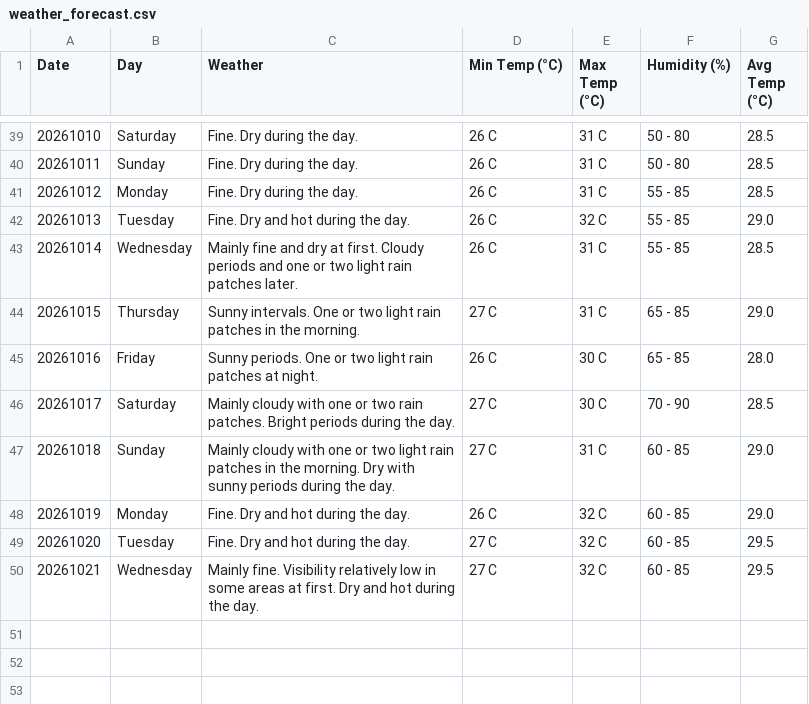
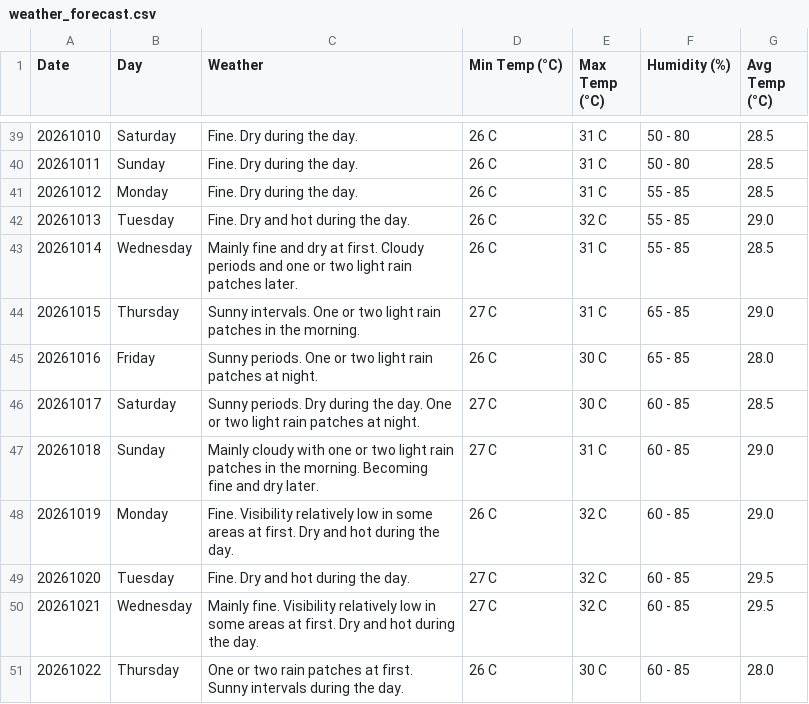
Before and after one commit to claymorewatchout-ops/weather-crawler, a CSV file: weather_forecast.csv, drawn as a sheet; only a part is shown, gaps mark what is left out.

```diff
--- a/weather_forecast.csv
+++ b/weather_forecast.csv
@@ -45,6 +45,7 @@ Date,Day,Weather,Min Temp (°C),Max Temp (°C),Humidity (%),Avg Temp (°C)
 20261016,Friday,Sunny periods. One or two light rain patches at night.,26 C,30 C,65 - 85,28.0
-20261017,Saturday,Mainly cloudy with one or two rain patches. Bright periods during the day.,27 C,30 C,70 - 90,28.5
-20261018,Sunday,Mainly cloudy with one or two light rain patches in the morning. Dry with sunny periods during the day.,27 C,31 C,60 - 85,29.0
-20261019,Monday,Fine. Dry and hot during the day.,26 C,32 C,60 - 85,29.0
+20261017,Saturday,Sunny periods. Dry during the day. One or two light rain patches at night.,27 C,30 C,60 - 85,28.5
+20261018,Sunday,Mainly cloudy with one or two light rain patches in the morning. Becoming fine and dry later.,27 C,31 C,60 - 85,29.0
+20261019,Monday,Fine. Visibility relatively low in some areas at first. Dry and hot during the day.,26 C,32 C,60 - 85,29.0
 20261020,Tuesday,Fine. Dry and hot during the day.,27 C,32 C,60 - 85,29.5
 20261021,Wednesday,Mainly fine. Visibility relatively low in some areas at first. Dry and hot during the day.,27 C,32 C,60 - 85,29.5
+20261022,Thursday,One or two rain patches at first. Sunny intervals during the day.,26 C,30 C,60 - 85,28.0
```
